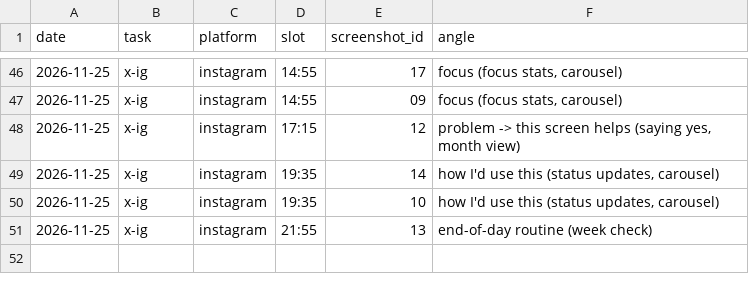
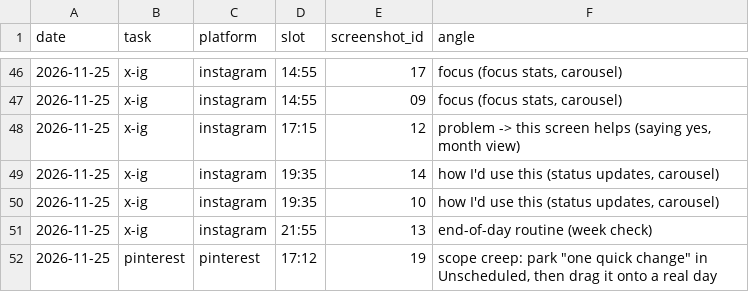
Before and after one commit to parvezzsheikh798/social-media-Post, a CSV file: screenshots/usage.csv, drawn as a sheet; only a part is shown, gaps mark what is left out.

```diff
--- a/screenshots/usage.csv
+++ b/screenshots/usage.csv
@@ -51 +51,2 @@ date,task,platform,slot,screenshot_id,angle
 2026-11-25,x-ig,instagram,21:55,13,end-of-day routine (week check)
+2026-11-25,pinterest,pinterest,17:12,19,"scope creep: park ""one quick change"" in Unscheduled, then drag it onto a real day"
```
Also changed, not shown: media/concepts.csv, 1 other file.
